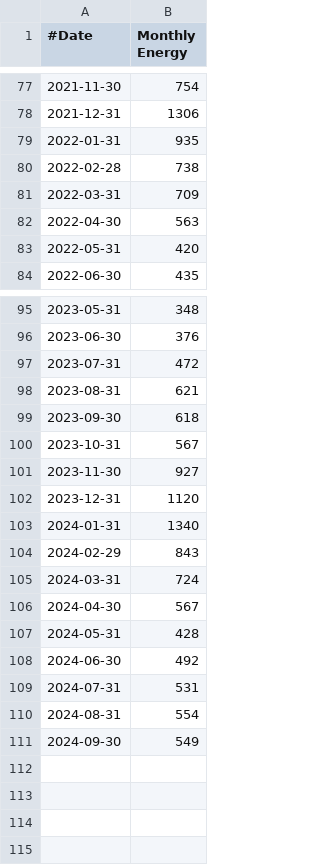
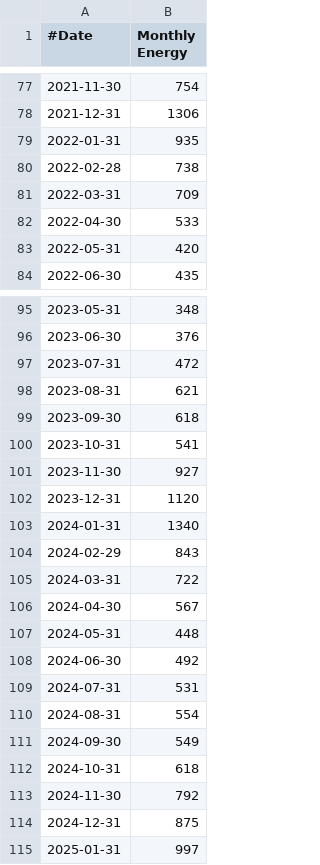
Before and after one commit to fredrikbondesson/fredrikbondesson.github.io, a CSV file: data/energy_monthly.csv, drawn as a sheet; only a part is shown, gaps mark what is left out.

```diff
--- a/data/energy_monthly.csv
+++ b/data/energy_monthly.csv
@@ -81,3 +81,3 @@
 2022-03-31,709
-2022-04-30,563
+2022-04-30,533
 2022-05-31,420
@@ -99,3 +99,3 @@
 2023-09-30,618
-2023-10-31,567
+2023-10-31,541
 2023-11-30,927
@@ -104,5 +104,5 @@
 2024-02-29,843
-2024-03-31,724
+2024-03-31,722
 2024-04-30,567
-2024-05-31,428
+2024-05-31,448
 2024-06-30,492
@@ -111 +111,5 @@
 2024-09-30,549
+2024-10-31,618
+2024-11-30,792
+2024-12-31,875
+2025-01-31,997
```
Also changed, not shown: data/energy_combined.csv, data/energy_cost.csv, 19 other files.
